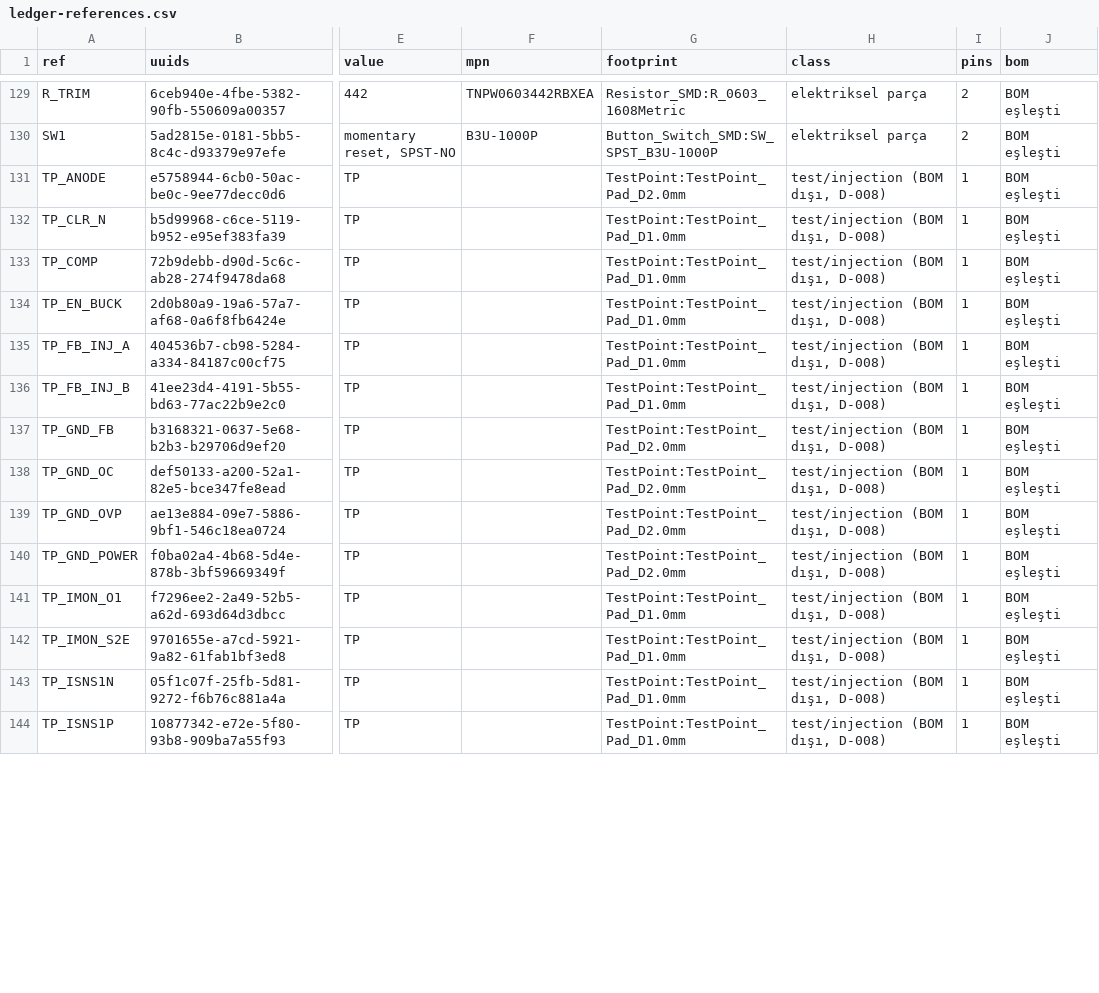
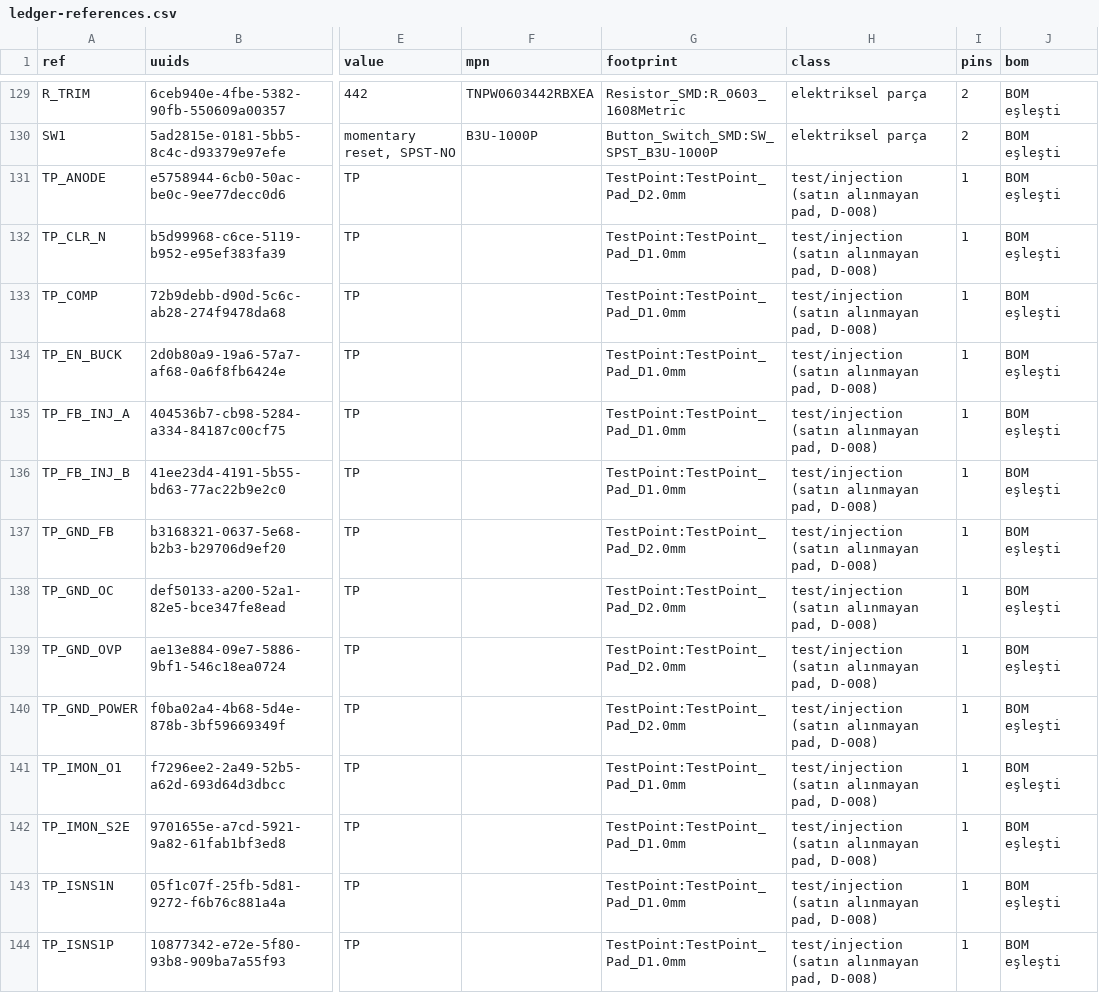
Before and after one commit to siimsek/PDU, a CSV file: reports/g5/T-027/ledger-references.csv, drawn as a sheet; only a part is shown, gaps mark what is left out; the diff covers the shown part only; the diff names each change by its address in the sheet, - before the commit and + after, or states it on an @@ line.

```diff
--- a/reports/g5/T-027/ledger-references.csv
+++ b/reports/g5/T-027/ledger-references.csv
-H131:H144 (class): test/injection (BOM dışı, D-008)
+H131:H144 (class): test/injection (satın alınmayan pad, D-008)
```
Also changed, not shown: 24 edited cells elsewhere in this file, 4 other files.
